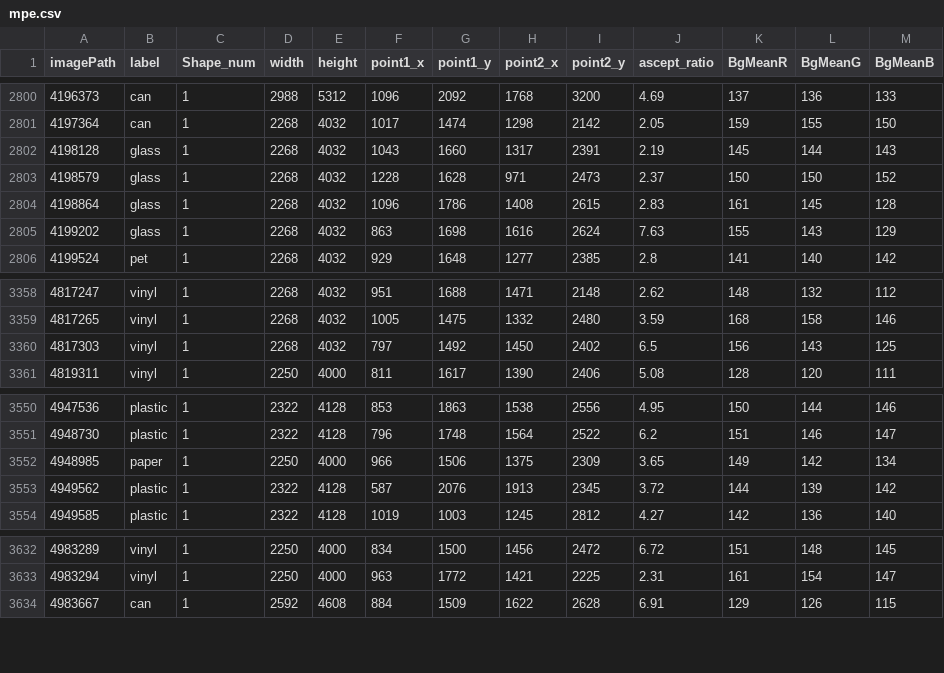
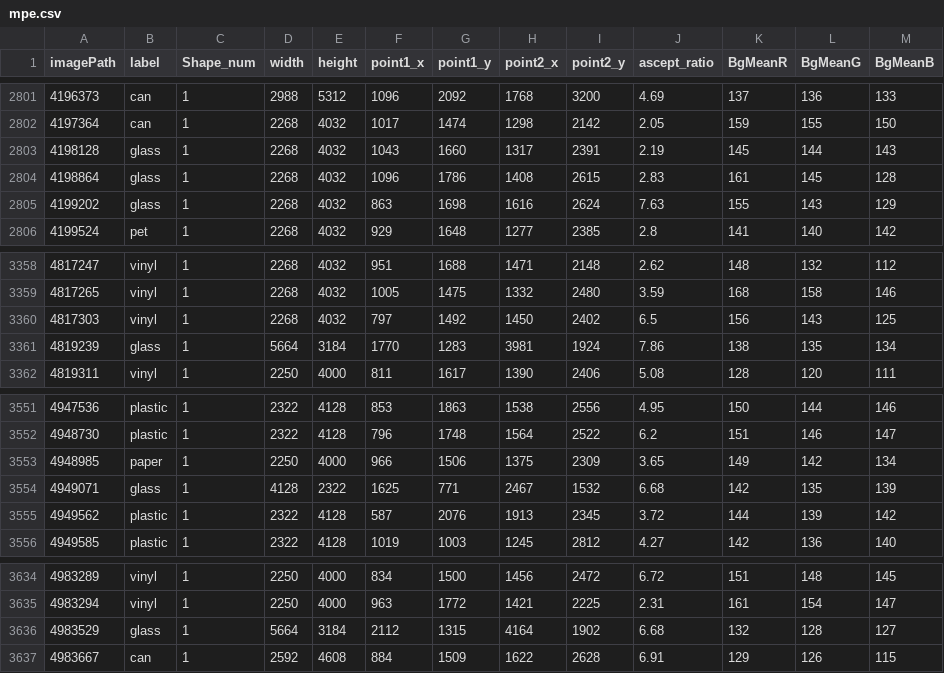
Before and after one commit to rlgus3351/ProjectDataAnalysis, a CSV file: dataset(bgrMean)/mpe.csv, drawn as a sheet; only a part is shown, gaps mark what is left out; the diff covers the shown part only.

```diff
--- a/dataset(bgrMean)/mpe.csv
+++ b/dataset(bgrMean)/mpe.csv
@@ -2802,3 +2803,2 @@ imagePath,label,Shape_num,width,height,point1_x,point1_y,point2_x,point2_y,ascep
 4198128,glass,1,2268,4032,1043,1660,1317,2391,2.19,145,144,143
-4198579,glass,1,2268,4032,1228,1628,971,2473,2.37,150,150,152
 4198864,glass,1,2268,4032,1096,1786,1408,2615,2.83,161,145,128
@@ -3360,2 +3360,3 @@ imagePath,label,Shape_num,width,height,point1_x,point1_y,point2_x,point2_y,ascep
 4817303,vinyl,1,2268,4032,797,1492,1450,2402,6.5,156,143,125
+4819239,glass,1,5664,3184,1770,1283,3981,1924,7.86,138,135,134
 4819311,vinyl,1,2250,4000,811,1617,1390,2406,5.08,128,120,111
@@ -3552,2 +3553,3 @@ imagePath,label,Shape_num,width,height,point1_x,point1_y,point2_x,point2_y,ascep
 4948985,paper,1,2250,4000,966,1506,1375,2309,3.65,149,142,134
+4949071,glass,1,4128,2322,1625,771,2467,1532,6.68,142,135,139
 4949562,plastic,1,2322,4128,587,2076,1913,2345,3.72,144,139,142
@@ -3633,2 +3635,3 @@ imagePath,label,Shape_num,width,height,point1_x,point1_y,point2_x,point2_y,ascep
 4983294,vinyl,1,2250,4000,963,1772,1421,2225,2.31,161,154,147
+4983529,glass,1,5664,3184,2112,1315,4164,1902,6.68,132,128,127
 4983667,can,1,2592,4608,884,1509,1622,2628,6.91,129,126,115
```
Also changed, not shown: 3 added rows and 2 removed rows elsewhere in this file, dataset(bgrMean)/first_df.csv, dataset(bgrMean)/glass.csv, 9 other files.
